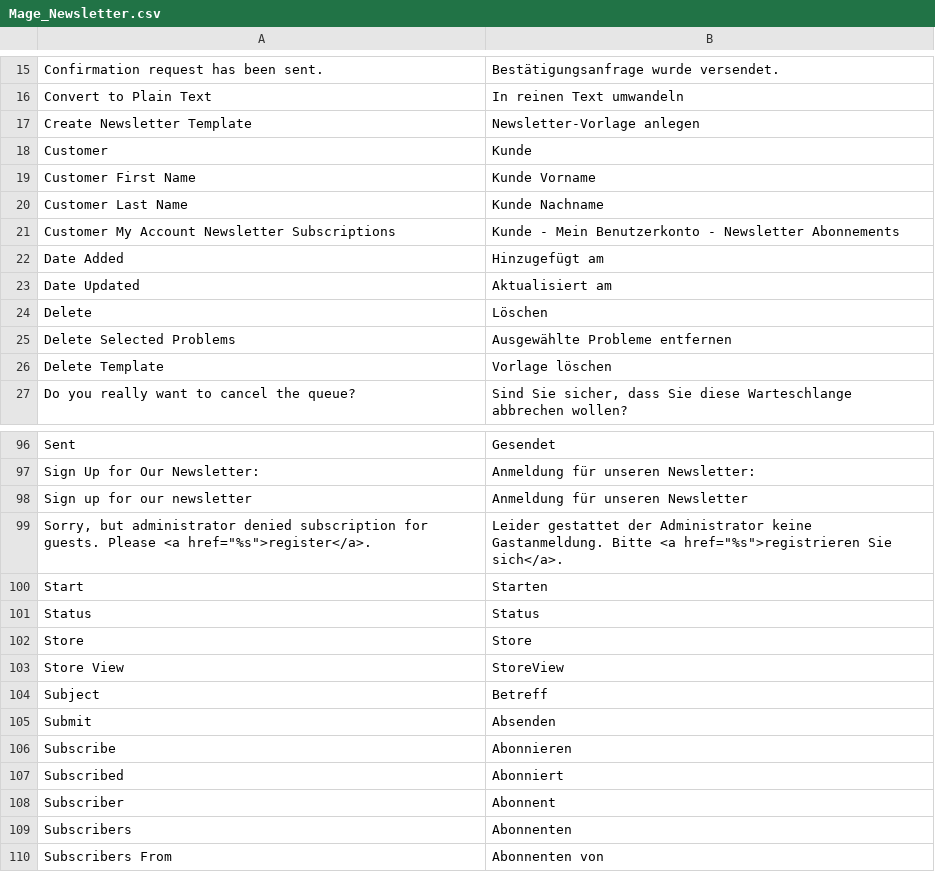
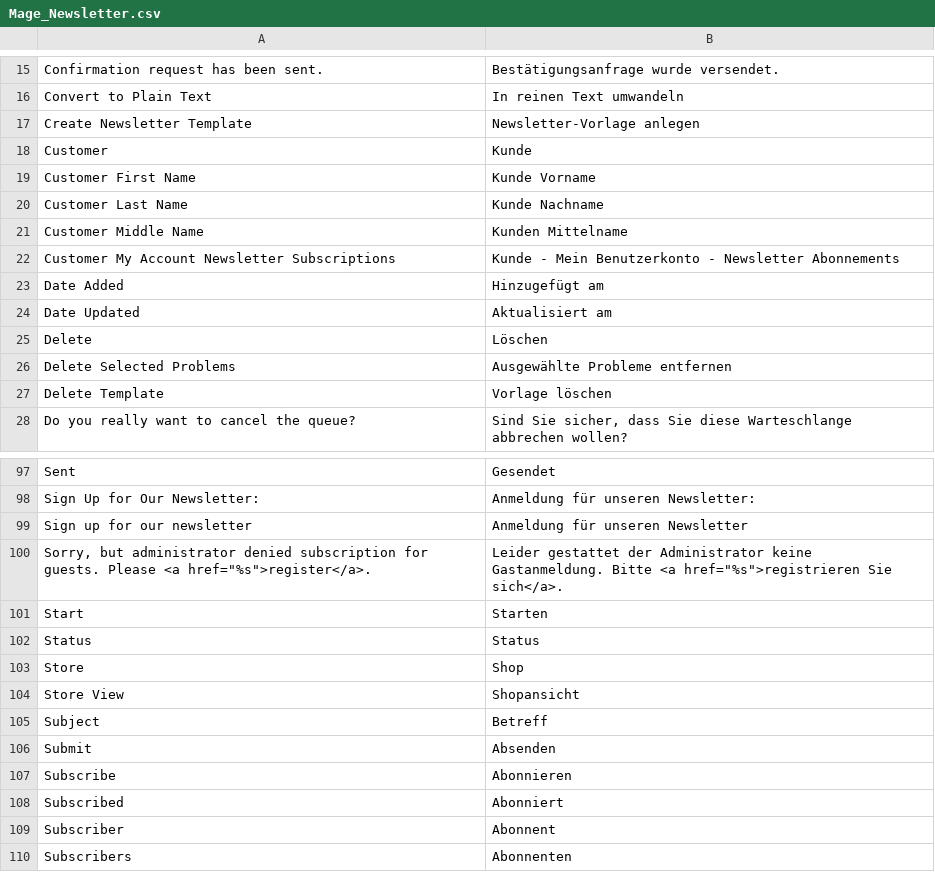
Before and after one commit to b3-it/magento-lts, a CSV file: app/locale/de_DE/Mage_Newsletter.csv, drawn as a sheet; only a part is shown, gaps mark what is left out; the shorter side is filled out with more unchanged rows.

```diff
--- a/app/locale/de_DE/Mage_Newsletter.csv
+++ b/app/locale/de_DE/Mage_Newsletter.csv
@@ -20,2 +20,3 @@
 "Customer Last Name","Kunde Nachname"
+"Customer Middle Name","Kunden Mittelname"
 "Customer My Account Newsletter Subscriptions","Kunde - Mein Benutzerkonto - Newsletter Abonnements"
@@ -101,4 +102,4 @@
 "Status","Status"
-"Store","Store"
-"Store View","StoreView"
+"Store","Shop"
+"Store View","Shopansicht"
 "Subject","Betreff"
```
Also changed, not shown: app/locale/de_DE/Mage_Core.csv, app/locale/de_DE/Mage_Sales.csv, 4 other files.
